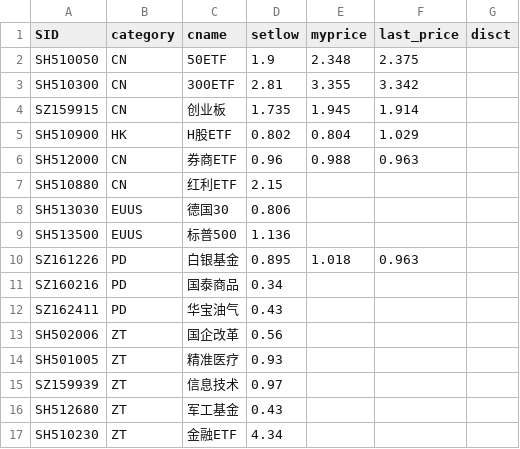
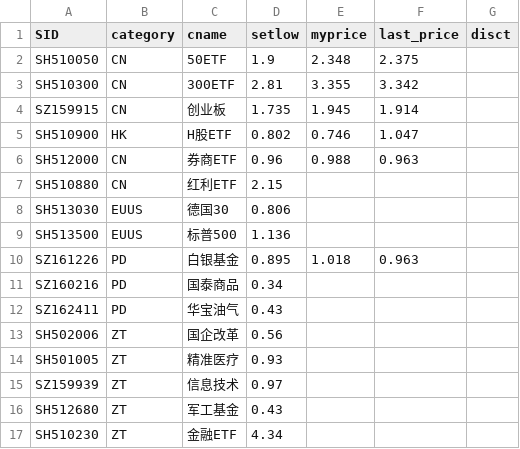
Before and after one commit to hechao/store2, a CSV file: data/ETF.csv, drawn as a sheet.

```diff
--- a/data/ETF.csv
+++ b/data/ETF.csv
@@ -4,3 +4,3 @@ SH510300,CN,300ETF,2.81,3.355,3.342
 SZ159915,CN,创业板,1.735,1.945,1.914
-SH510900,HK,H股ETF,0.802,0.804,1.029
+SH510900,HK,H股ETF,0.802,0.746,1.047
 SH512000,CN,券商ETF,0.96,0.988,0.963
```
Also changed, not shown: data/ETF_data.csv, data/rest_data.csv, 27 other files.
